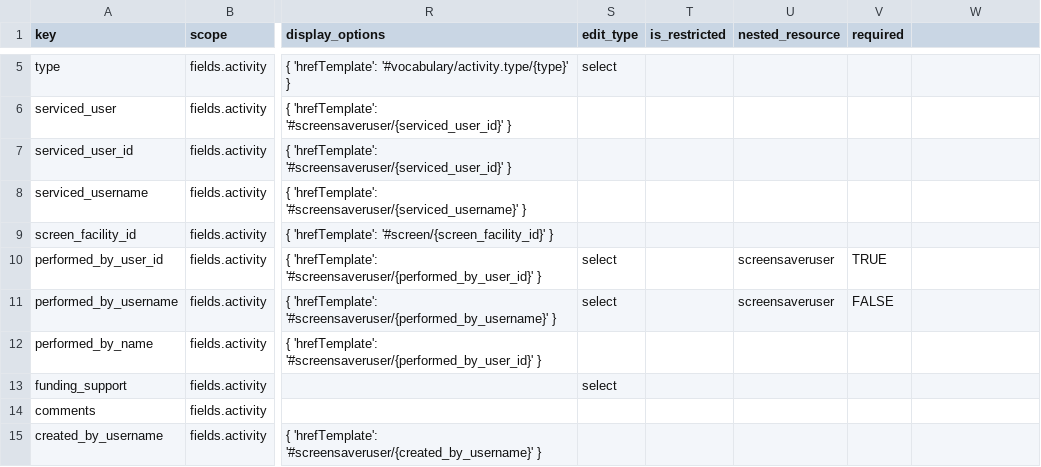
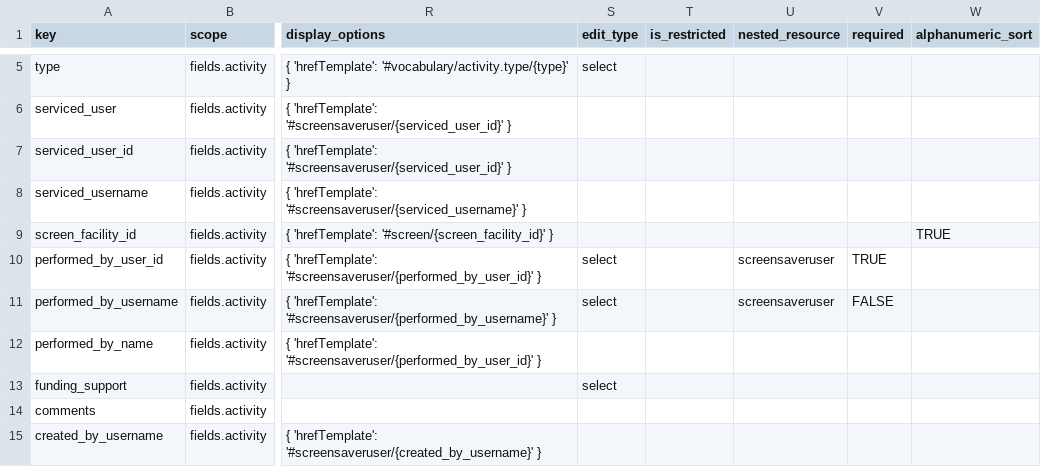
Before and after one commit to seanderickson/lims, a CSV file: db/static/api_init/metahash_fields_activity.csv, drawn as a sheet; only a part is shown, gaps mark what is left out; the diff names each change by its address in the sheet, - before the commit and + after, or states it on an @@ line.

```diff
--- a/db/static/api_init/metahash_fields_activity.csv
+++ b/db/static/api_init/metahash_fields_activity.csv
-W1: (empty)
+W1: alphanumeric_sort
-W9 (alphanumeric_sort): (empty)
+W9 (alphanumeric_sort): TRUE
```
Also changed, not shown: db/static/api_init/metahash_fields_datacolumn.csv, db/static/api_init/metahash_fields_labcherrypick.csv, 14 other files.
